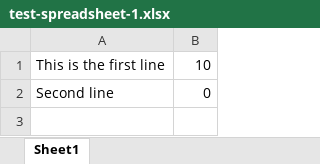
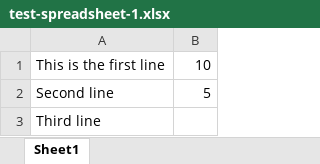
Before and after one commit to Maxim777/hello-world, an Excel workbook: test-spreadsheet-1.xlsx, sheet Sheet1, drawn as a sheet; values as stored, in another font and other column widths than the file's, no borders; the diff names each change by its address in the sheet, - before the commit and + after, or states it on an @@ line.

Commit message:
Add files via upload

```diff
--- a/test-spreadsheet-1.xlsx (sheet Sheet1)
+++ b/test-spreadsheet-1.xlsx (sheet Sheet1)
-B2: 0
+B2: 5
+row 3: Third line
```
